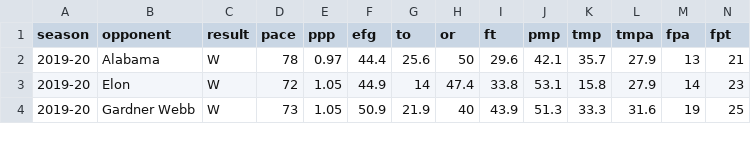
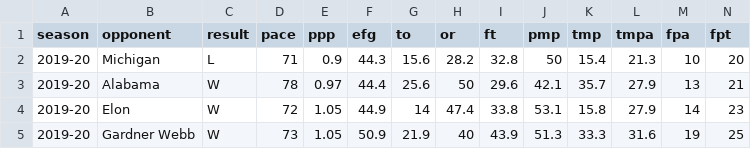
Before and after one commit to gallochris/dadgum-shiny, a CSV file: data/plot.csv, drawn as a sheet; only a part is shown; rows hold the shown columns only; the diff names each change by its address in the sheet, - before the commit and + after, or states it on an @@ line.

Commit message:
michigan

```diff
--- a/data/plot.csv
+++ b/data/plot.csv
+row 2: 2019-20 | Michigan | L | 71 | 0.9 | 44.3 | 15.6 | 28.2 | 32.8 | 50 | 15.4 | 21.3 | 10 | 20
```
Also changed, not shown: data/boxes.csv, data/defshots.csv, 4 other files.
